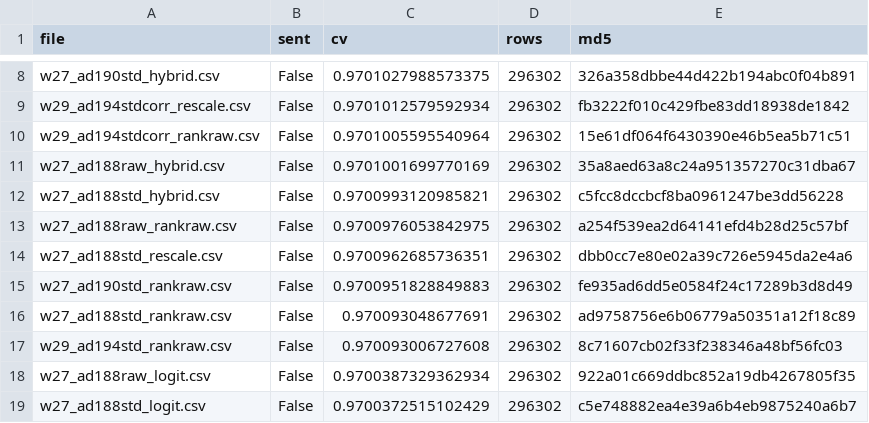
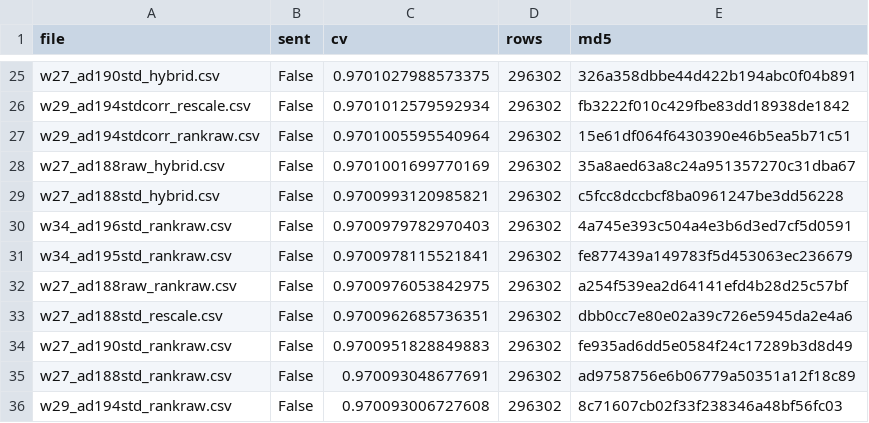
Before and after one commit to teddytennant/playground-series-s6e8, a CSV file: experiments/w23b_sendqueue.csv, drawn as a sheet; only a part is shown, gaps mark what is left out; the shorter side is filled out with more unchanged rows; the diff covers the shown part only.

```diff
--- a/experiments/w23b_sendqueue.csv
+++ b/experiments/w23b_sendqueue.csv
@@ -12,2 +29,4 @@ w27_ad188raw_hybrid.csv,False,0.9701001699770169,296302,35a8aed63a8c24a951357270
 w27_ad188std_hybrid.csv,False,0.9700993120985821,296302,c5fcc8dccbcf8ba0961247be3dd56228
+w34_ad196std_rankraw.csv,False,0.9700979782970403,296302,4a745e393c504a4e3b6d3ed7cf5d0591
+w34_ad195std_rankraw.csv,False,0.9700978115521841,296302,fe877439a149783f5d453063ec236679
 w27_ad188raw_rankraw.csv,False,0.9700976053842975,296302,a254f539ea2d64141efd4b28d25c57bf
```
Also changed, not shown: 20 added rows elsewhere in this file, experiments/w26d_queueprice.csv, experiments/w28b_unsent.csv, 7 other files.
